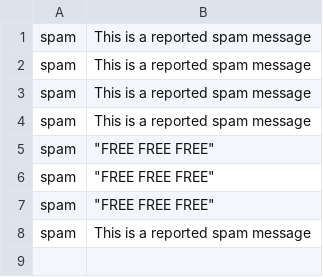
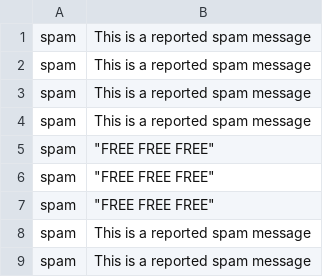
Before and after one commit to ijk037/SMS-SPAM-API, a TSV file: data/feedback.tsv, drawn as a sheet; the diff names each change by its address in the sheet, - before the commit and + after, or states it on an @@ line.

Commit message:
saving

```diff
--- a/data/feedback.tsv
+++ b/data/feedback.tsv
+row 9: spam | This is a reported spam message
```
